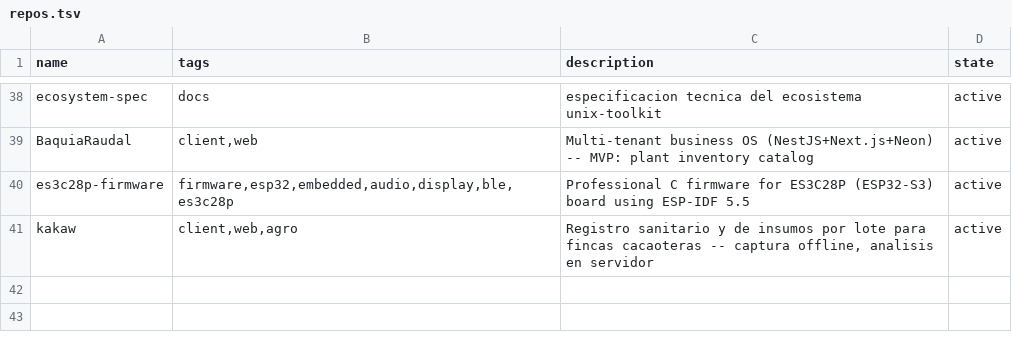
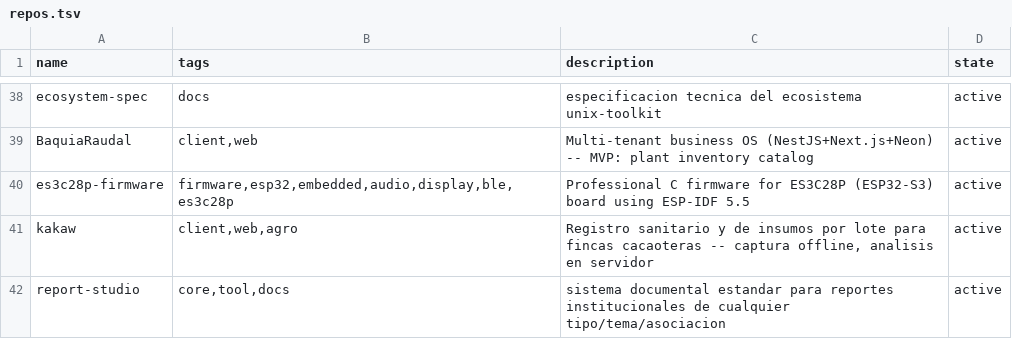
Before and after one commit to catwilo/unix-toolkit, a TSV file: repos.tsv, drawn as a sheet; only a part is shown, gaps mark what is left out; the diff names each change by its address in the sheet, - before the commit and + after, or states it on an @@ line.

Commit message:
chore(ai,repos): sync ai.md contract additions and register report-studio

```diff
--- a/repos.tsv
+++ b/repos.tsv
+row 42: report-studio | core,tool,docs | sistema documental estandar para reportes institucionales de cualquier tipo/tema/asociacion | active
```
Also changed, not shown: 1 other file.
